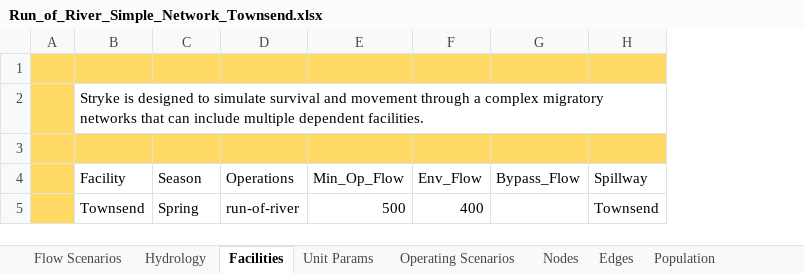
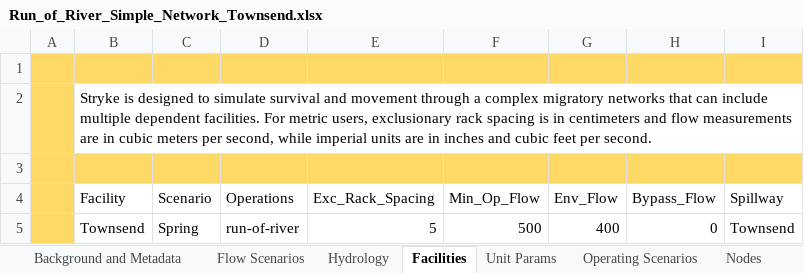
Before and after one commit to knebiolo/stryke, an Excel workbook: Spreadsheet Interface/Examples/Run_of_River_Simple_Network_Townsend.xlsx, sheet Facilities, drawn as a sheet; values as stored, in another font and other column widths than the file's, no borders; addresses are those after the commit; the diff names each change by its address in the sheet, - before the commit and + after, or states it on an @@ line.

```diff
--- a/Spreadsheet Interface/Examples/Run_of_River_Simple_Network_Townsend.xlsx (sheet Facilities)
+++ b/Spreadsheet Interface/Examples/Run_of_River_Simple_Network_Townsend.xlsx (sheet Facilities)
+sheet tab: Background and Metadata
+column E (Exc_Rack_Spacing), row 5: 5
-B2 (Facility): …dependent facilities.
+B2 (Facility): …dependent facilities. For metric users, exclusionary rack spacing is in centimeters and flow measurements are in cubic meters per second, while imperial units are in inches and cubic feet per second.
-C4: Season
+C4: Scenario
-H5 (Bypass_Flow): (empty)
+H5 (Bypass_Flow): 0
```
Also changed, not shown: sheet Hydrology, sheet Edges, sheet Population, sheet Flow Scenarios, sheet Operating Scenarios, sheet Unit Params, Spreadsheet Interface/Examples/Run_of_River_Complex_Network_Cabot_Station.xlsx, 5 other files.
